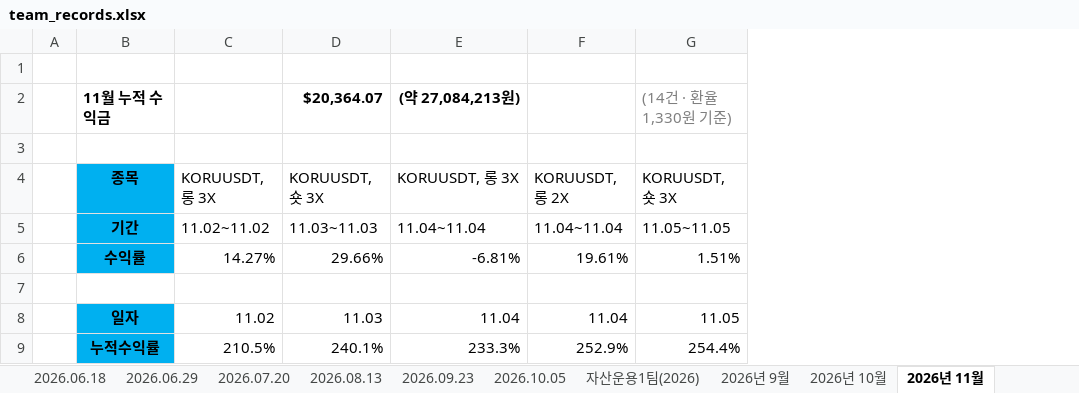
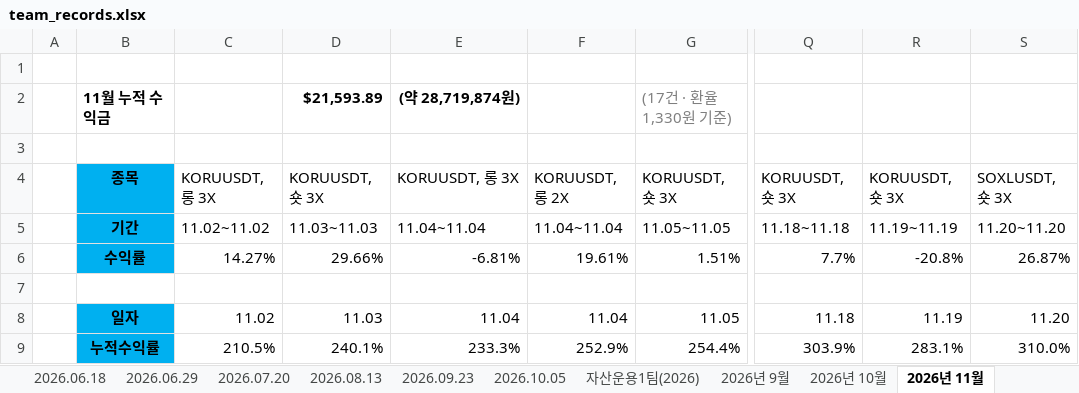
Before and after one commit to HyeonSooJ/thehunters_poster, an Excel workbook: team_records.xlsx, sheet 2026년 11월, drawn as a sheet; only a part is shown, gaps mark what is left out; values as stored, in another font and other column widths than the file's, no borders; charts and pictures not drawn; the diff names each change by its address in the sheet, - before the commit and + after, or states it on an @@ line.

```diff
--- a/team_records.xlsx (sheet 2026년 11월)
+++ b/team_records.xlsx (sheet 2026년 11월)
+column Q, rows 4-9: KORUUSDT, 숏 3X | 11.18~11.18 | 7.7% |  | 11.18 | 303.9%
+column R, rows 4-9: KORUUSDT, 숏 3X | 11.19~11.19 | -20.8% |  | 11.19 | 283.1%
+column S, rows 4-9: SOXLUSDT, 숏 3X | 11.20~11.20 | 26.87% |  | 11.20 | 310.0%
-D2: $20,364.07
+D2: $21,593.89
-E2: (약 27,084,213원)
+E2: (약 28,719,874원)
-G2: (14건 · 환율 1,330원 기준)
+G2: (17건 · 환율 1,330원 기준)
```
Also changed, not shown: charts or pictures, 7 other files.
